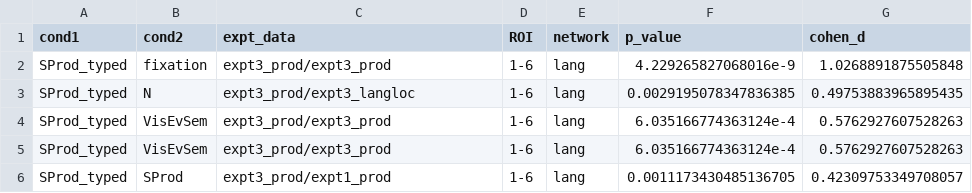
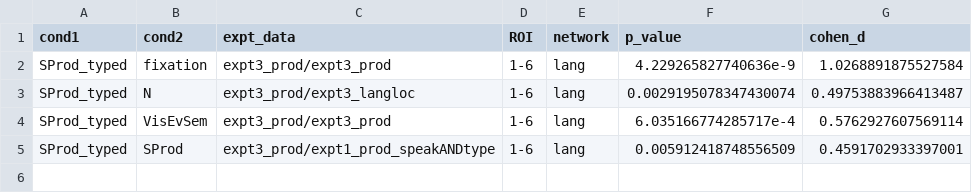
Before and after one commit to jennhu/LanguageProduction, a CSV file: analysis/results/Q2_network.csv, drawn as a sheet.

```diff
--- a/analysis/results/Q2_network.csv
+++ b/analysis/results/Q2_network.csv
@@ -1,6 +1,5 @@
 cond1,cond2,expt_data,ROI,network,p_value,cohen_d
-SProd_typed,fixation,expt3_prod/expt3_prod,1-6,lang,4.229265827068016e-9,1.0268891875505848
-SProd_typed,N,expt3_prod/expt3_langloc,1-6,lang,0.0029195078347836385,0.49753883965895435
-SProd_typed,VisEvSem,expt3_prod/expt3_prod,1-6,lang,6.035166774363124e-4,0.5762927607528263
-SProd_typed,VisEvSem,expt3_prod/expt3_prod,1-6,lang,6.035166774363124e-4,0.5762927607528263
-SProd_typed,SProd,expt3_prod/expt1_prod,1-6,lang,0.0011173430485136705,0.42309753349708057
+SProd_typed,fixation,expt3_prod/expt3_prod,1-6,lang,4.229265827740636e-9,1.0268891875527584
+SProd_typed,N,expt3_prod/expt3_langloc,1-6,lang,0.0029195078347430074,0.49753883966413487
+SProd_typed,VisEvSem,expt3_prod/expt3_prod,1-6,lang,6.035166774285717e-4,0.5762927607569114
+SProd_typed,SProd,expt3_prod/expt1_prod_speakANDtype,1-6,lang,0.005912418748556509,0.4591702933397001
```
Also changed, not shown: analysis/convergence_tracking_outputs/convergence_tracking__.csv, analysis/results/Q1_network.csv, 7 other files.
